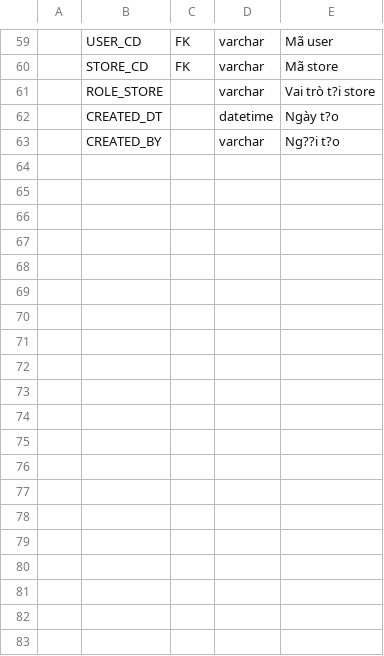
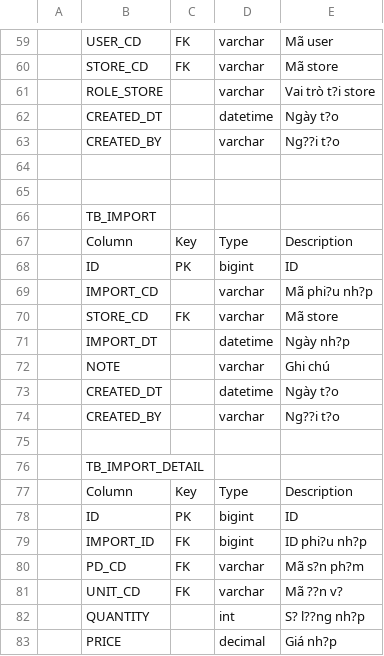
Before and after one commit to phamthanhtu99/MNG, a CSV file: DOC/doc_api1.csv, drawn as a sheet; only a part is shown, gaps mark what is left out; the diff covers the shown part only; the diff names each change by its address in the sheet, - before the commit and + after, or states it on an @@ line.

```diff
--- a/DOC/doc_api1.csv
+++ b/DOC/doc_api1.csv
+row 64: (empty)
+row 65: (empty)
+row 66:  | TB_IMPORT
+row 67:  | Column | Key | Type | Description
+row 68:  | ID | PK | bigint | ID
+row 69:  | IMPORT_CD |  | varchar | Mã phi?u nh?p
+row 70:  | STORE_CD | FK | varchar | Mã store
+row 71:  | IMPORT_DT |  | datetime | Ngày nh?p
+row 72:  | NOTE |  | varchar | Ghi chú
+row 73:  | CREATED_DT |  | datetime | Ngày t?o
+row 74:  | CREATED_BY |  | varchar | Ng??i t?o
+row 75: (empty)
+row 76:  | TB_IMPORT_DETAIL
+row 77:  | Column | Key | Type | Description
+row 78:  | ID | PK | bigint | ID
+row 79:  | IMPORT_ID | FK | bigint | ID phi?u nh?p
+row 80:  | PD_CD | FK | varchar | Mã s?n ph?m
+row 81:  | UNIT_CD | FK | varchar | Mã ??n v?
+row 82:  | QUANTITY |  | int | S? l??ng nh?p
+row 83:  | PRICE |  | decimal | Giá nh?p
```
Also changed, not shown: 20 added rows elsewhere in this file, 21 other files.
